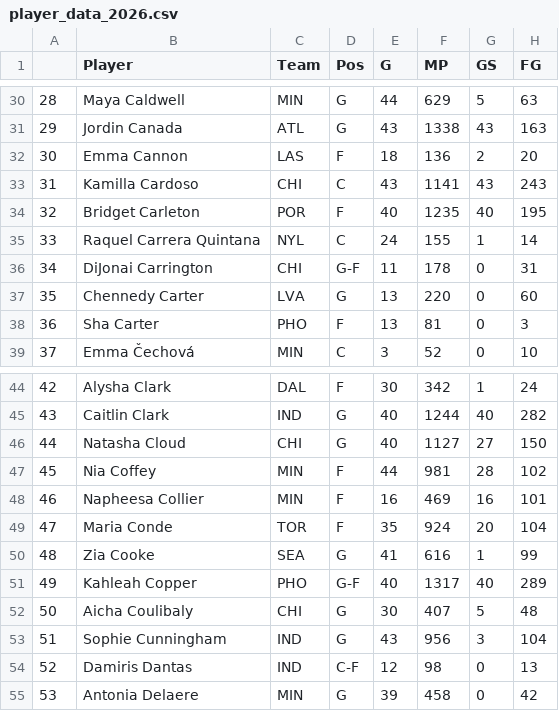
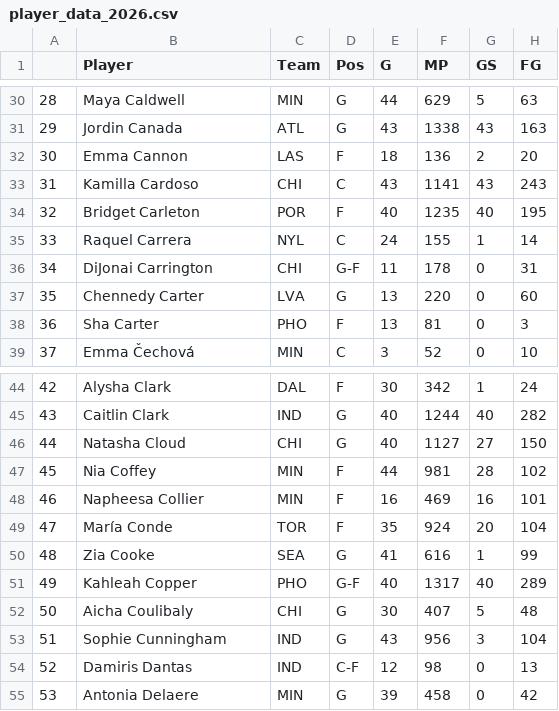
Before and after one commit to reem-naji/wnba, a CSV file: ml/data/player_data_2026.csv, drawn as a sheet; only a part is shown, gaps mark what is left out; the diff names each change by its address in the sheet, - before the commit and + after, or states it on an @@ line.

```diff
--- a/ml/data/player_data_2026.csv
+++ b/ml/data/player_data_2026.csv
-B35 (Player): Raquel Carrera Quintana
+B35 (Player): Raquel Carrera
-B49 (Player): Maria Conde
+B49 (Player): María Conde
```
Also changed, not shown: ml/data/predictions.csv.
